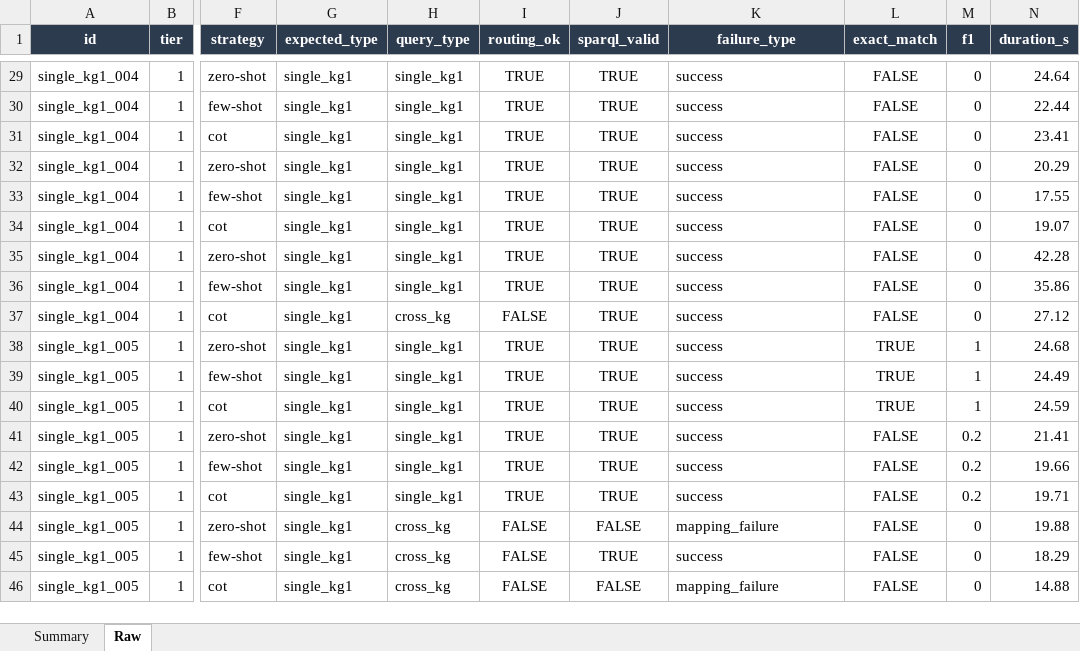
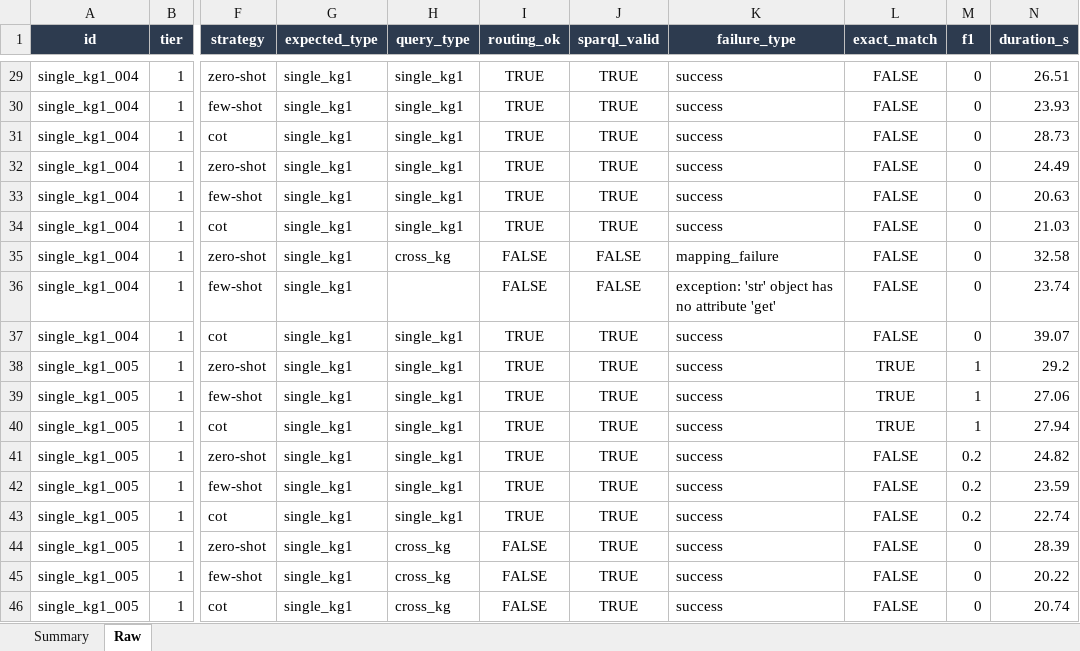
Before and after one commit to nahla1967/NL2SPARQL, an Excel workbook: NL2SPARQL_Evaluation_Results.xlsx, sheet Raw, drawn as a sheet; only a part is shown, gaps mark what is left out; values as stored, in another font and other column widths than the file's, no borders; the diff covers the shown part only; the diff names each change by its address in the sheet, - before the commit and + after, or states it on an @@ line.

```diff
--- a/NL2SPARQL_Evaluation_Results.xlsx (sheet Raw)
+++ b/NL2SPARQL_Evaluation_Results.xlsx (sheet Raw)
-N29 (duration_s): 24.64
+N29 (duration_s): 26.51
-N30 (duration_s): 22.44
+N30 (duration_s): 23.93
-N31 (duration_s): 23.41
+N31 (duration_s): 28.73
-N32 (duration_s): 20.29
+N32 (duration_s): 24.49
-N33 (duration_s): 17.55
+N33 (duration_s): 20.63
-N34 (duration_s): 19.07
+N34 (duration_s): 21.03
-H35 (query_type): single_kg1
+H35 (query_type): cross_kg
-I35:I36 (routing_ok): TRUE
+I35:I36 (routing_ok): FALSE
-J35:J36 (sparql_valid): TRUE
+J35:J36 (sparql_valid): FALSE
-K35 (failure_type): success
+K35 (failure_type): mapping_failure
-N35 (duration_s): 42.28
+N35 (duration_s): 32.58
-H36 (query_type): single_kg1
+H36 (query_type): (empty)
-K36 (failure_type): success
+K36 (failure_type): exception: 'str' object has no attribute 'get'
-N36 (duration_s): 35.86
+N36 (duration_s): 23.74
-H37 (query_type): cross_kg
+H37 (query_type): single_kg1
-I37 (routing_ok): FALSE
+I37 (routing_ok): TRUE
-N37 (duration_s): 27.12
+N37 (duration_s): 39.07
-N38 (duration_s): 24.68
+N38 (duration_s): 29.2
-N39 (duration_s): 24.49
+N39 (duration_s): 27.06
-N40 (duration_s): 24.59
+N40 (duration_s): 27.94
-N41 (duration_s): 21.41
+N41 (duration_s): 24.82
-N42 (duration_s): 19.66
+N42 (duration_s): 23.59
-N43 (duration_s): 19.71
+N43 (duration_s): 22.74
-J44 (sparql_valid): FALSE
+J44 (sparql_valid): TRUE
-K44 (failure_type): mapping_failure
+K44 (failure_type): success
-N44 (duration_s): 19.88
+N44 (duration_s): 28.39
-N45 (duration_s): 18.29
+N45 (duration_s): 20.22
-J46 (sparql_valid): FALSE
+J46 (sparql_valid): TRUE
-K46 (failure_type): mapping_failure
+K46 (failure_type): success
-N46 (duration_s): 14.88
+N46 (duration_s): 20.74
```
Also changed, not shown: 500 edited cells elsewhere in this sheet, 1 other file.
